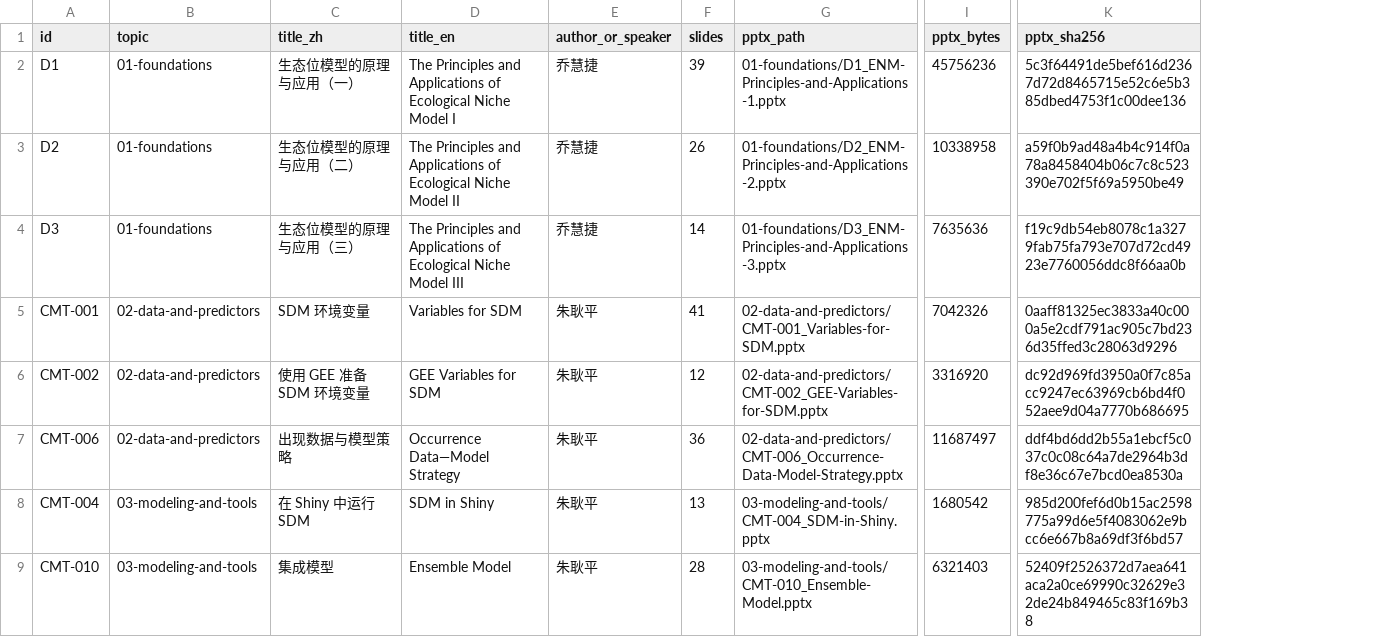
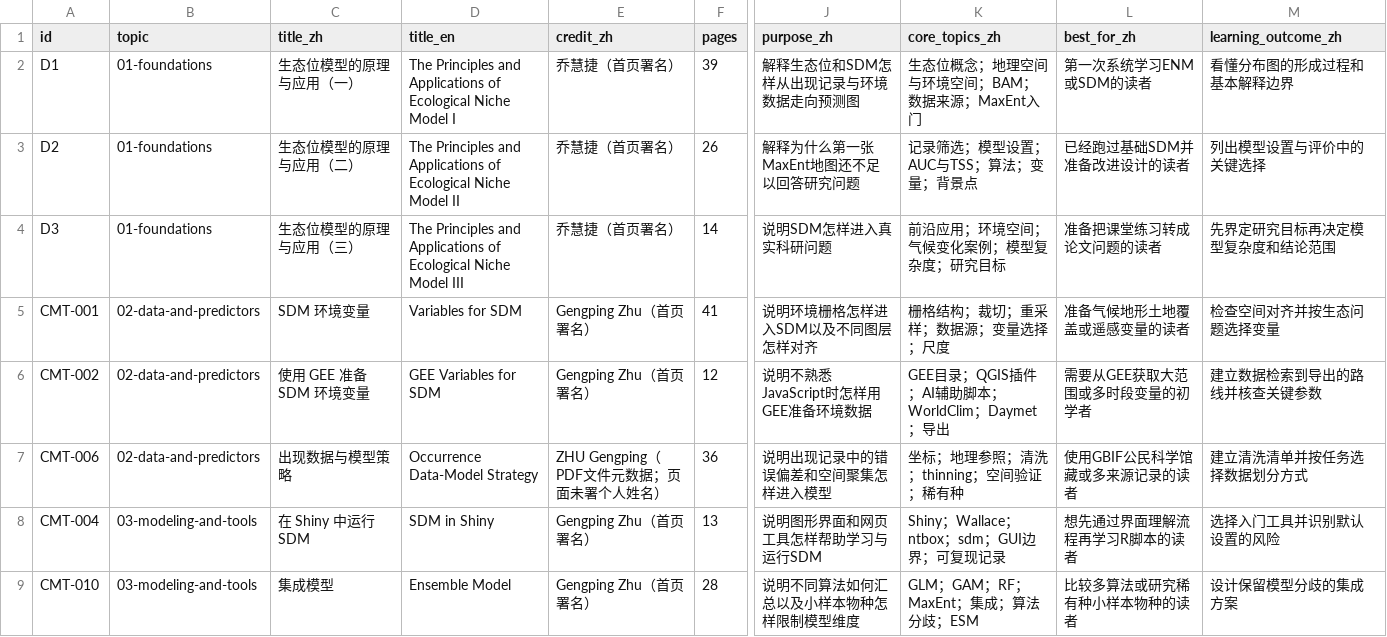
Before and after one commit to Fly-Carrot/ecology-enm-lessons, a CSV file: course/courseware/manifest.csv, drawn as a sheet; only a part is shown, gaps mark what is left out; removed rows and columns are numbered as before the commit, all else as after; the diff names each change by its address in the sheet, - before the commit and + after, or states it on an @@ line.

Commit message:
docs: publish PDF-only courseware with reading guides

```diff
--- a/course/courseware/manifest.csv
+++ b/course/courseware/manifest.csv
-column E (author_or_speaker), rows 2-9: 乔慧捷 | 乔慧捷 | 乔慧捷 | 朱耿平 | 朱耿平 | 朱耿平 | 朱耿平 | 朱耿平
+column E (credit_zh), rows 2-9: 乔慧捷（首页署名） | 乔慧捷（首页署名） | 乔慧捷（首页署名） | Gengping Zhu（首页署名） | Gengping Zhu（首页署名） | ZHU Gengping（PDF文件元数据；页面未署个人姓名） | Gengping Zhu（首页署名） | Gengping Zhu（首页署名）
-column G (pptx_path), rows 2-9: 01-foundations/D1_ENM-Principles-and-Applications-1.pptx | 01-foundations/D2_ENM-Principles-and-Applications-2.pptx | 01-foundations/D3_ENM-Principles-and-Applications-3.pptx | 02-data-and-predictors/CMT-001_Variables-for-SDM.pptx | 02-data-and-predictors/CMT-002_GEE-Variables-for-SDM.pptx | 02-data-and-predictors/CMT-006_Occurrence-Data-Model-Strategy.pptx | 03-modeling-and-tools/CMT-004_SDM-in-Shiny.pptx | 03-modeling-and-tools/CMT-010_Ensemble-Model.pptx
-column I (pptx_bytes), rows 2-9: 45756236 | 10338958 | 7635636 | 7042326 | 3316920 | 11687497 | 1680542 | 6321403
-column K (pptx_sha256), rows 2-9: 5c3f64491de5bef616d2367d72d8465715e52c6e5b385dbed4753f1c00dee136 | a59f0b9ad48a4b4c914f0a78a8458404b06c7c8c523390e702f5f69a5950be49 | f19c9db54eb8078c1a3279fab75fa793e707d72cd4923e7760056ddc8f66aa0b | 0aaff81325ec3833a40c000a5e2cdf791ac905c7bd236d35ffed3c28063d9296 | dc92d969fd3950a0f7c85acc9247ec63969cb6bd4f052aee9d04a7770b686695 | ddf4bd6dd2b55a1ebcf5c037c0c08c64a7de2964b3df8e36c67e7bcd0ea8530a | 985d200fef6d0b15ac2598775a99d6e5f4083062e9bcc6e667b8a69df3f6bd57 | 52409f2526372d7aea641aca2a0ce69990c32629e32de24b849465c83f169b38
+column J (purpose_zh), rows 2-9: 解释生态位和SDM怎样从出现记录与环境数据走向预测图 | 解释为什么第一张MaxEnt地图还不足以回答研究问题 | 说明SDM怎样进入真实科研问题 | 说明环境栅格怎样进入SDM以及不同图层怎样对齐 | 说明不熟悉JavaScript时怎样用GEE准备环境数据 | 说明出现记录中的错误偏差和空间聚集怎样进入模型 | 说明图形界面和网页工具怎样帮助学习与运行SDM | 说明不同算法如何汇总以及小样本物种怎样限制模型维度
+column K (core_topics_zh), rows 2-9: 生态位概念；地理空间与环境空间；BAM；数据来源；MaxEnt入门 | 记录筛选；模型设置；AUC与TSS；算法；变量；背景点 | 前沿应用；环境空间；气候变化案例；模型复杂度；研究目标 | 栅格结构；裁切；重采样；数据源；变量选择；尺度 | GEE目录；QGIS插件；AI辅助脚本；WorldClim；Daymet；导出 | 坐标；地理参照；清洗；thinning；空间验证；稀有种 | Shiny；Wallace；ntbox；sdm；GUI边界；可复现记录 | GLM；GAM；RF；MaxEnt；集成；算法分歧；ESM
+column L (best_for_zh), rows 2-9: 第一次系统学习ENM或SDM的读者 | 已经跑过基础SDM并准备改进设计的读者 | 准备把课堂练习转成论文问题的读者 | 准备气候地形土地覆盖或遥感变量的读者 | 需要从GEE获取大范围或多时段变量的初学者 | 使用GBIF公民科学馆藏或多来源记录的读者 | 想先通过界面理解流程再学习R脚本的读者 | 比较多算法或研究稀有种小样本物种的读者
+column M (learning_outcome_zh), rows 2-9: 看懂分布图的形成过程和基本解释边界 | 列出模型设置与评价中的关键选择 | 先界定研究目标再决定模型复杂度和结论范围 | 检查空间对齐并按生态问题选择变量 | 建立数据检索到导出的路线并核查关键参数 | 建立清洗清单并按任务选择数据划分方式 | 选择入门工具并识别默认设置的风险 | 设计保留模型分歧的集成方案
-F1: slides
+F1: pages
-D7 (title_en): Occurrence Data—Model Strategy
+D7 (title_en): Occurrence Data-Model Strategy
```
Also changed, not shown: 18 other files.
